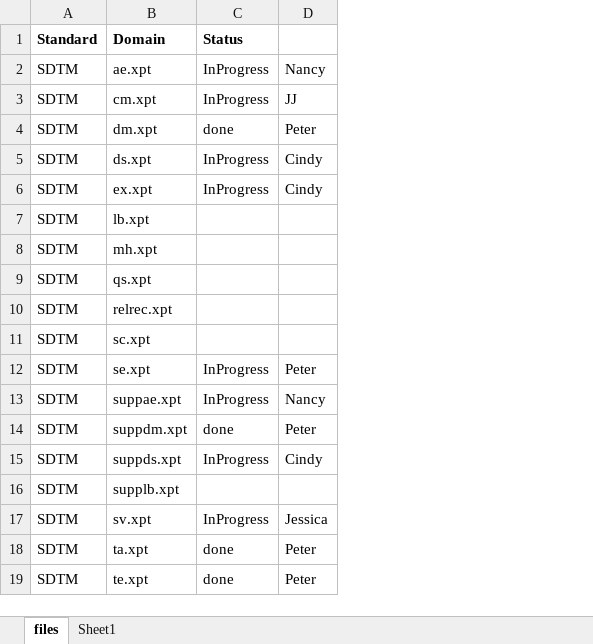
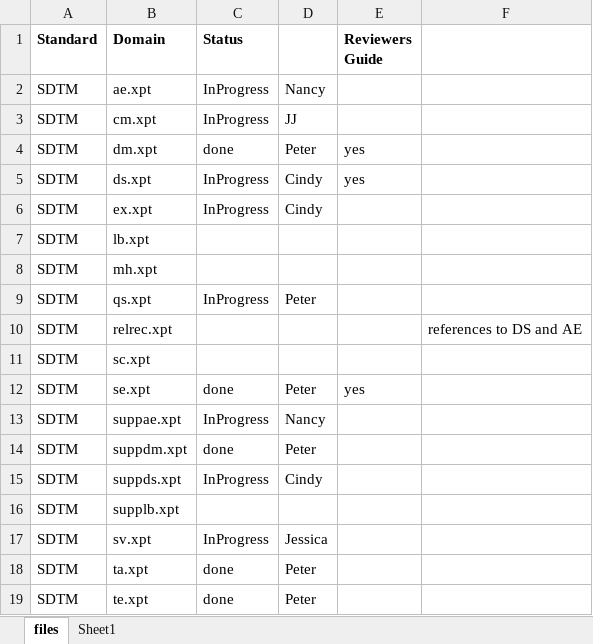
Before and after one commit to mtandp/TestDataFactory, an Excel workbook: PILOT_Status.xlsx, sheet files, drawn as a sheet; only a part is shown; values as stored, in another font and other column widths than the file's, no borders; the diff names each change by its address in the sheet, - before the commit and + after, or states it on an @@ line.

Commit message:
Peter picked QS domain

```diff
--- a/PILOT_Status.xlsx (sheet files)
+++ b/PILOT_Status.xlsx (sheet files)
+column E (Reviewers Guide), rows 4-12: yes | yes |  |  |  |  |  |  | yes
+column F, row 10: references to DS and AE
-C9 (Status): (empty)
+C9 (Status): InProgress
-D9: (empty)
+D9: Peter
-C12 (Status): InProgress
+C12 (Status): done
```
